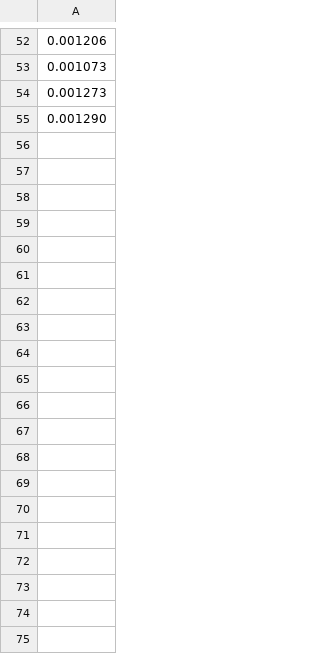
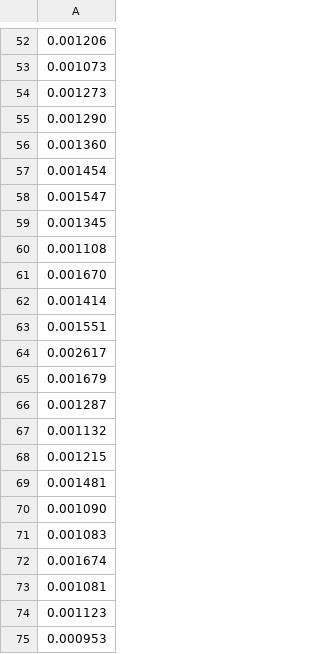
Before and after one commit to defnotjustine/ATSP, a CSV file: build/output.csv, drawn as a sheet; only a part is shown, gaps mark what is left out; the diff names each change by its address in the sheet, - before the commit and + after, or states it on an @@ line.

```diff
--- a/build/output.csv
+++ b/build/output.csv
+row 56: 0.001360
+row 57: 0.001454
+row 58: 0.001547
+row 59: 0.001345
+row 60: 0.001108
+row 61: 0.001670
+row 62: 0.001414
+row 63: 0.001551
+row 64: 0.002617
+row 65: 0.001679
+row 66: 0.001287
+row 67: 0.001132
+row 68: 0.001215
+row 69: 0.001481
+row 70: 0.001090
+row 71: 0.001083
+row 72: 0.001674
+row 73: 0.001081
+row 74: 0.001123
+row 75: 0.000953
```
Also changed, not shown: 12 other files.
